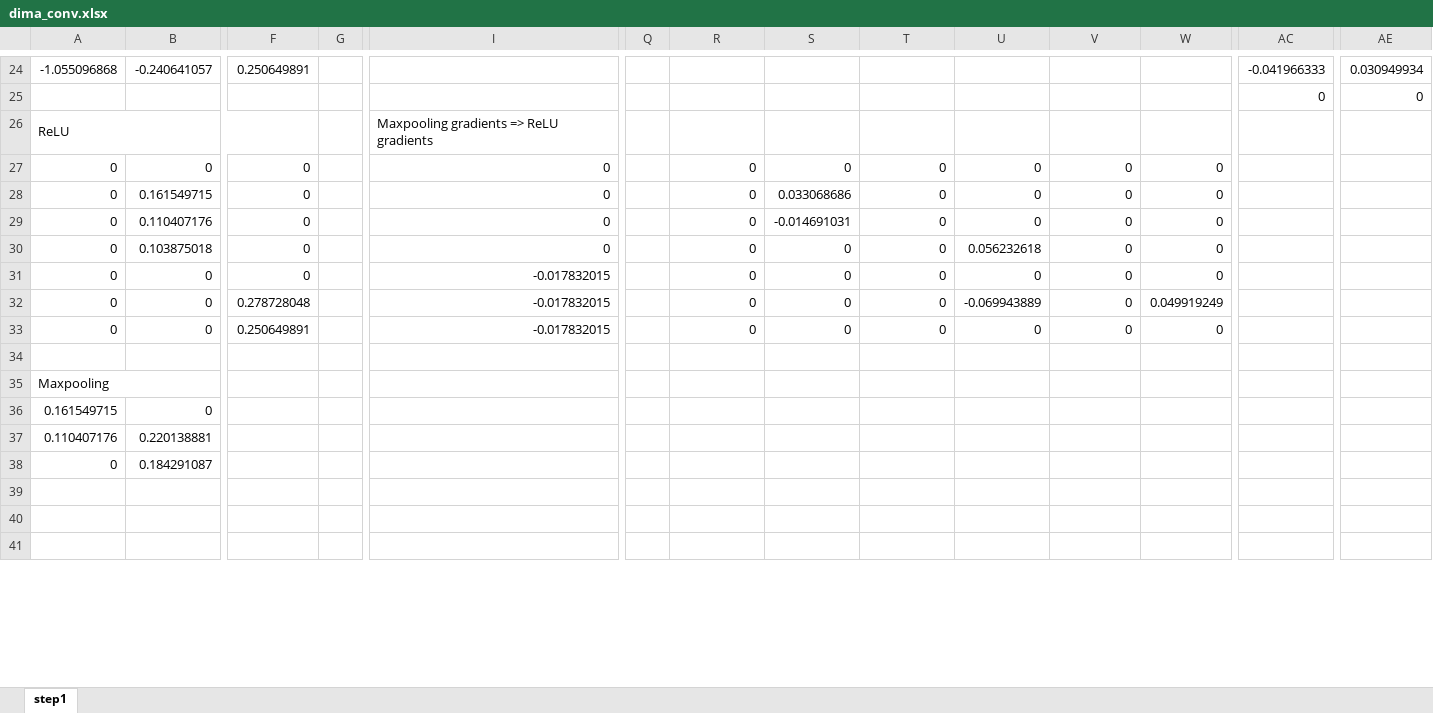
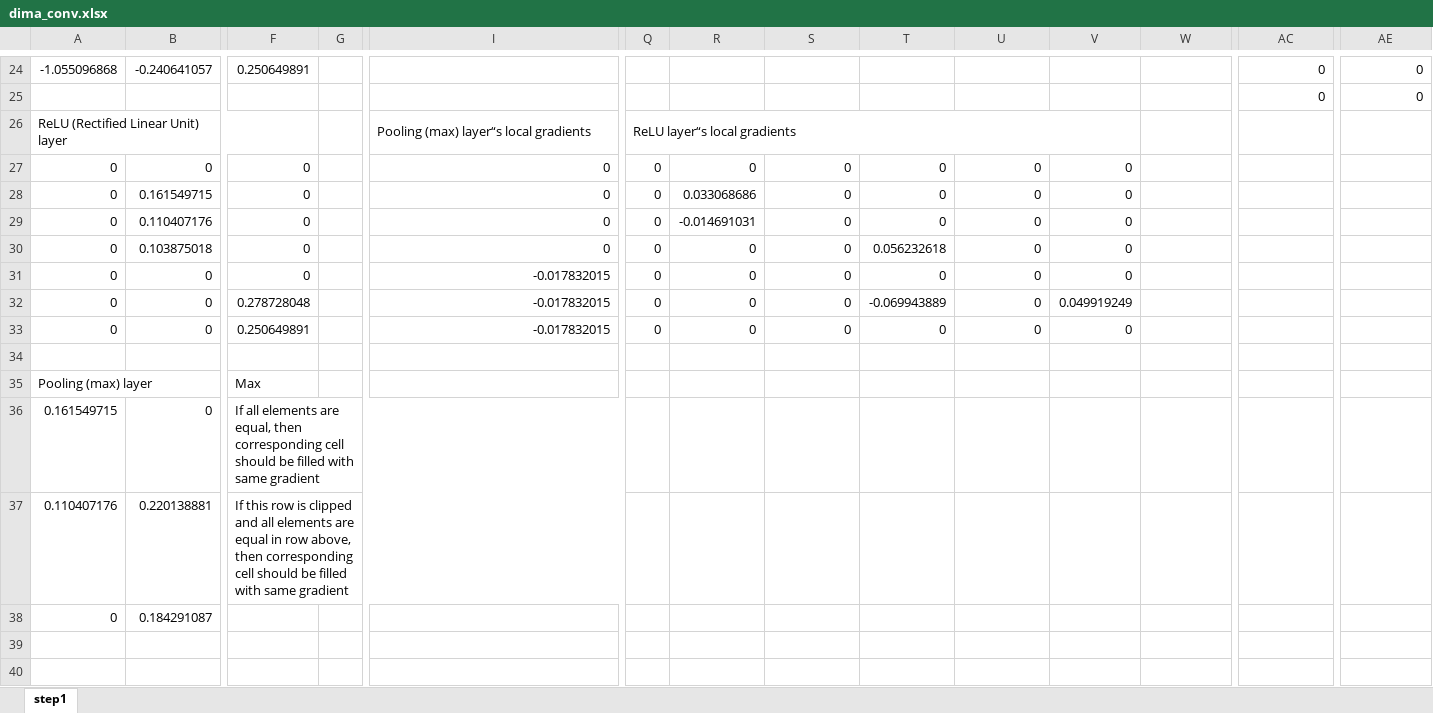
Before and after one commit to LdDl/cnns, an Excel workbook: dima_conv.xlsx, sheet step1, drawn as a sheet; only a part is shown, gaps mark what is left out; the shorter side is filled out with more unchanged rows; values as stored, in another font and other column widths than the file's, no cell formats; removed rows and columns are numbered as before the commit, all else as after; rows hold the shown columns only; the diff covers the shown part only; the diff names each change by its address in the sheet, - before the commit and + after, or states it on an @@ line.

```diff
--- a/dima_conv.xlsx (sheet step1)
+++ b/dima_conv.xlsx (sheet step1)
-AC24: -0.041966333
+AC24: 0
-AE24: 0.030949934
+AE24: 0
-row 26: ReLU |  |  |  | Maxpooling gradients => ReLU gradients
+row 26: ReLU (Rectified Linear Unit) layer |  |  |  | Pooling (max) layer“s local gradients | ReLU layer“s local gradients
-Q27:Q33: (empty)
+Q27:Q33: 0
-W27:W31: 0
+W27:W31: (empty)
-R28: 0
+R28: 0.033068686
-S28: 0.033068686
+S28: 0
-R29: 0
+R29: -0.014691031
-S29: -0.014691031
+S29: 0
-T30: 0
+T30: 0.056232618
-U30: 0.056232618
+U30: 0
-T32: 0
+T32: -0.069943889
-U32: -0.069943889
+U32: 0
-V32: 0
+V32: 0.049919249
-W32: 0.049919249
+W32: (empty)
-W33: 0
+W33: (empty)
-row 35: Maxpooling
+row 35: Pooling (max) layer |  | Max
-F36: (empty)
+F36: If all elements are equal, then corresponding cell should be filled with same gradient
+F36:P36 merged
-F37: (empty)
+F37: If this row is clipped and all elements are equal in row above, then corresponding cell should be filled with same gradient
+F37:P37 merged
```
Also changed, not shown: 13 added rows, 38 removed rows, 99 edited cells and merged cells elsewhere in this sheet, cell formats, formulas that keep their value, 5 other files.
